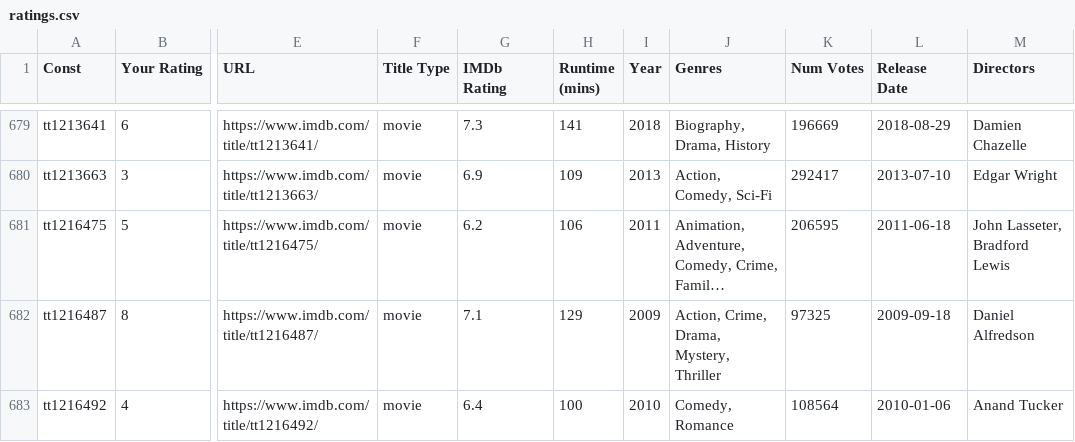
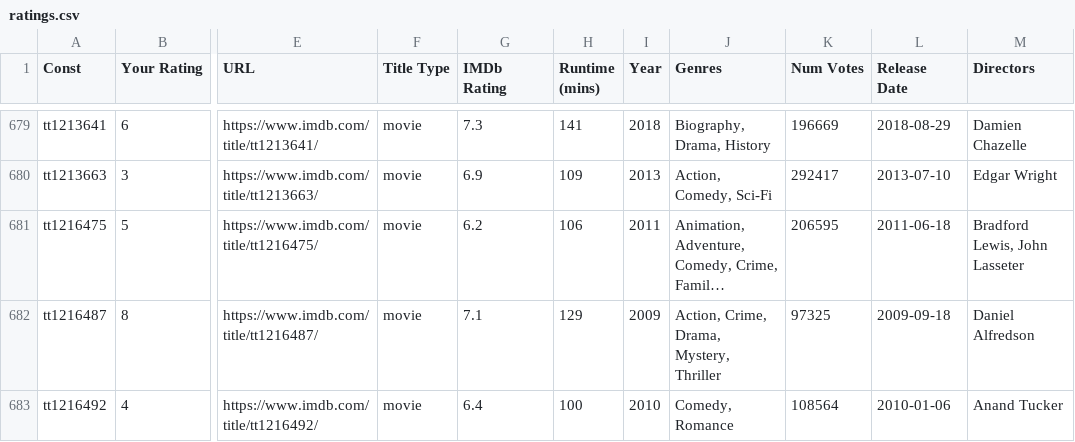
Before and after one commit to jacobmgreer/Nitrate-Actions, a CSV file: ratings/ratings.csv, drawn as a sheet; only a part is shown, gaps mark what is left out; long unchanged cells end in …; the diff covers the shown part only; the diff names each change by its address in the sheet, - before the commit and + after, or states it on an @@ line.

Commit message:
Update ratings.csv

```diff
--- a/ratings/ratings.csv
+++ b/ratings/ratings.csv
-M681 (Directors): John Lasseter, Bradford Lewis
+M681 (Directors): Bradford Lewis, John Lasseter
```
Also changed, not shown: 61 edited cells elsewhere in this file.
